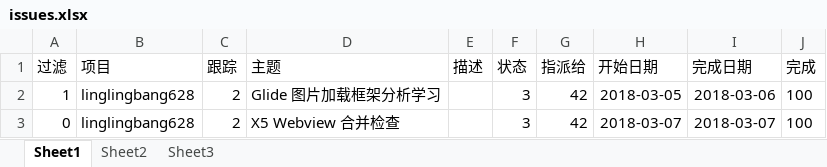
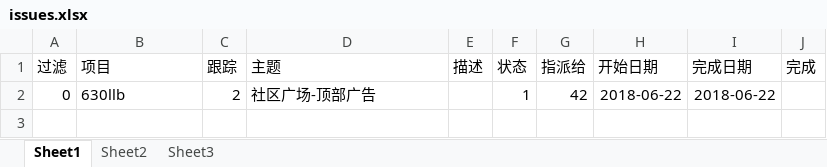
Before and after one commit to pingfangx/pythonx, an Excel workbook: ToolsX/spider/redmine/issues.xlsx, sheet Sheet1, drawn as a sheet; values as stored, in another font and other column widths than the file's, no borders; removed rows and columns are numbered as before the commit, all else as after; the diff names each change by its address in the sheet, - before the commit and + after, or states it on an @@ line.

Commit message:
[ParseWikiToBean]添加解析 wiki 为 Java Bean 的工具
同时更新 redmine 的 excel 模板

```diff
--- a/ToolsX/spider/redmine/issues.xlsx (sheet Sheet1)
+++ b/ToolsX/spider/redmine/issues.xlsx (sheet Sheet1)
-row 2: 1 | linglingbang628 | 2 | Glide 图片加载框架分析学习 |  | 3 | 42 | 2018-03-05 | 2018-03-06 | 100
-B2 (项目): linglingbang628
+B2 (项目): 630llb
-D2 (主题): X5 Webview 合并检查
+D2 (主题): 社区广场-顶部广告
-F2 (状态): 3
+F2 (状态): 1
-H2 (开始日期): 2018-03-07
+H2 (开始日期): 2018-06-22
-I2 (完成日期): 2018-03-07
+I2 (完成日期): 2018-06-22
-J2 (完成): 100
+J2 (完成): (empty)
```
Also changed, not shown: 2 other files.
